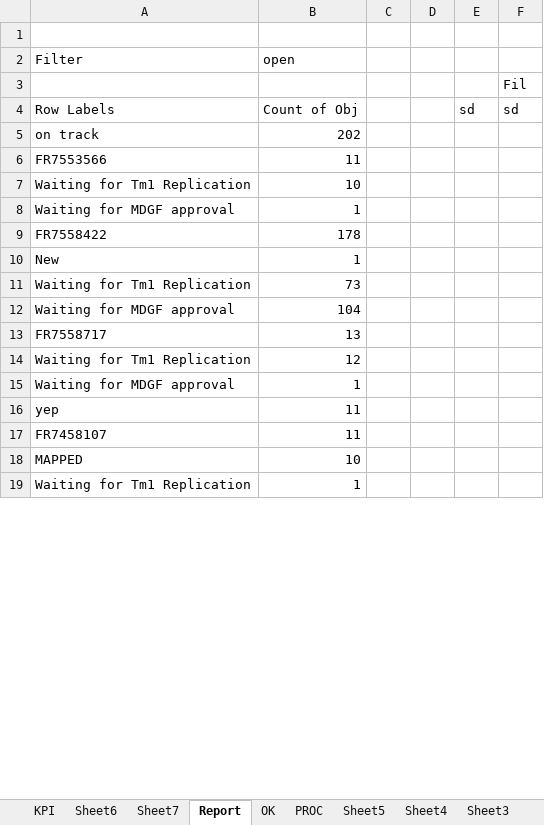
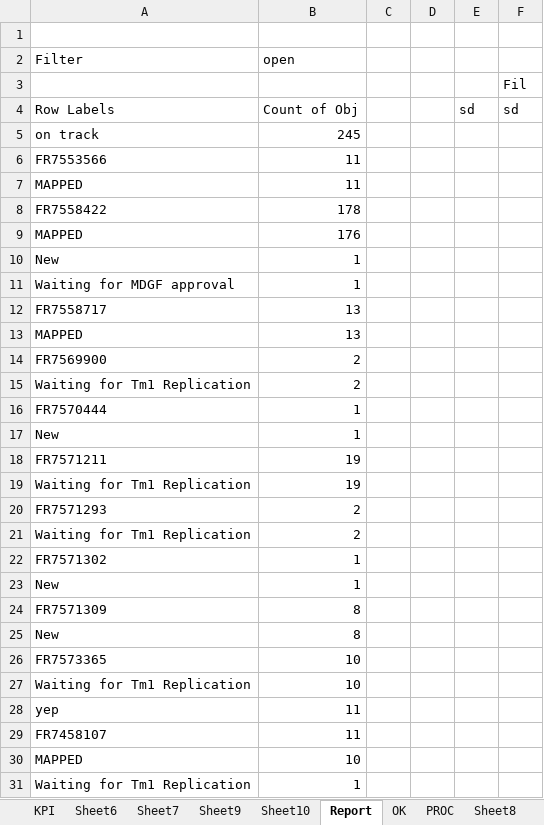
Before and after one commit to violencepierre/GCOH-Tickets-for-Processing, an Excel workbook: F3 2024 mappings.xlsx, sheet Report, drawn as a sheet; only a part is shown; values as stored, in another font and other column widths than the file's, no borders; conditional formats not drawn; removed rows and columns are numbered as before the commit, all else as after; the diff covers the shown part only; the diff names each change by its address in the sheet, - before the commit and + after, or states it on an @@ line.

```diff
--- a/F3 2024 mappings.xlsx (sheet Report)
+++ b/F3 2024 mappings.xlsx (sheet Report)
+sheet tab: Sheet9
+sheet tab: Sheet10
+sheet tab: Sheet8
-B5 (open): 202
+B5 (open): 245
+row 7: MAPPED | 11
@@ row 9 moved to row 8: FR7558422 @@
+row 9: MAPPED | 176
@@ row 8 moved to row 11: Waiting for MDGF approval @@
@@ row 13 moved to row 12: FR7558717 @@
+row 13: MAPPED | 13
+row 14: FR7569900 | 2
+row 15: Waiting for Tm1 Replication | 2
+row 16: FR7570444 | 1
+row 17: New | 1
+row 18: FR7571211 | 19
+row 19: Waiting for Tm1 Replication | 19
+row 20: FR7571293 | 2
+row 21: Waiting for Tm1 Replication | 2
+row 22: FR7571302 | 1
+row 23: New | 1
+row 24: FR7571309 | 8
+row 25: New | 8
+row 26: FR7573365 | 10
-row 11: Waiting for Tm1 Replication | 73
-row 12: Waiting for MDGF approval | 104
-row 14: Waiting for Tm1 Replication | 12
-row 15: Waiting for MDGF approval | 1
```
Also changed, not shown: 1 edited cell elsewhere in this sheet, sheet PROC, sheet KPI, hidden cells, GCOH Resources/GCOHPost.xlsx, GCOH Structure.xlsx, 2 other files.
